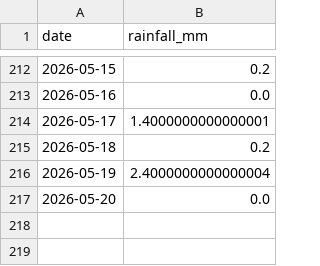
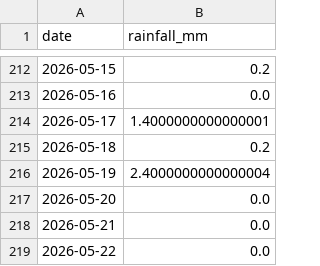
Before and after one commit to CDonnerer/vp-track-status, a CSV file: data/rainfall/rainfall_239374TP_daily.csv, drawn as a sheet; only a part is shown, gaps mark what is left out.

```diff
--- a/data/rainfall/rainfall_239374TP_daily.csv
+++ b/data/rainfall/rainfall_239374TP_daily.csv
@@ -217 +217,3 @@ date,rainfall_mm
 2026-05-20,0.0
+2026-05-21,0.0
+2026-05-22,0.0
```
